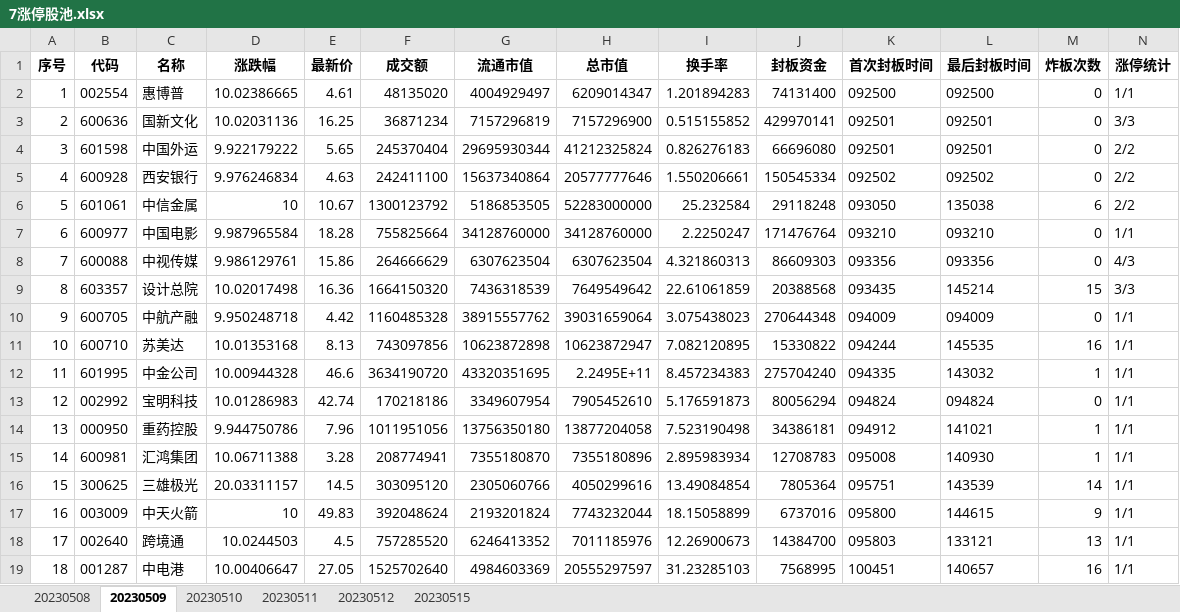
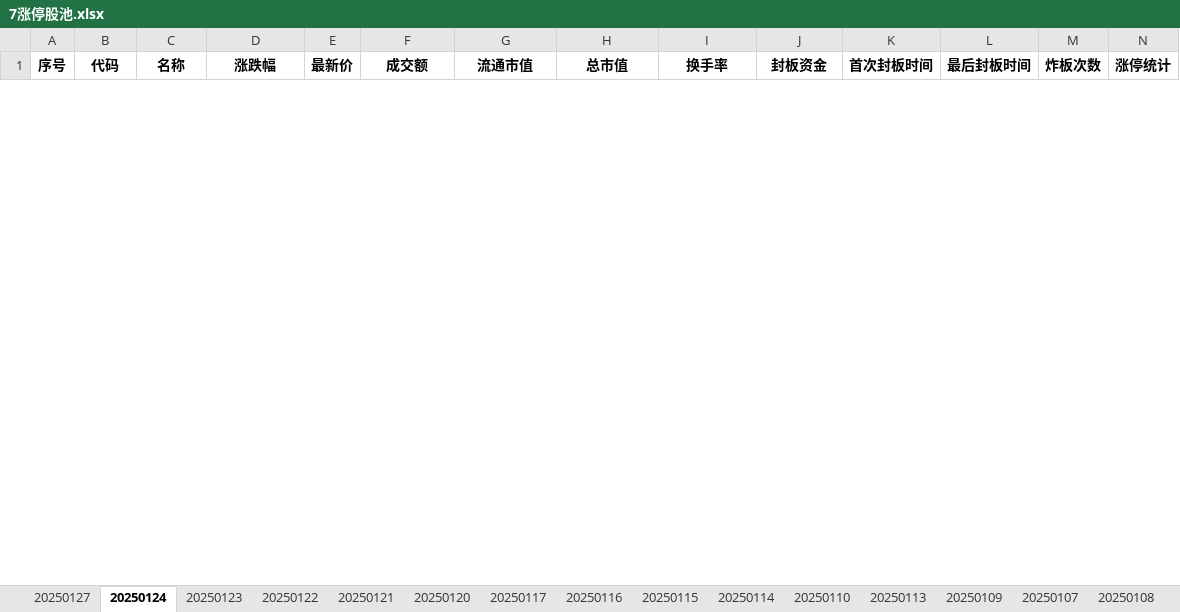
Before and after one commit to skducn/project1, an Excel workbook: instance/stock/akshare1/7涨停股池/7涨停股池.xlsx, sheet 20250124, drawn as a sheet; only a part is shown; values as stored, in another font and other column widths than the file's, no borders; removed rows and columns are numbered as before the commit, all else as after; rows hold the shown columns only; the diff covers the shown part only; the diff names each change by its address in the sheet, - before the commit and + after, or states it on an @@ line.

```diff
--- a/instance/stock/akshare1/7涨停股池/7涨停股池.xlsx (sheet 20250124)
+++ b/instance/stock/akshare1/7涨停股池/7涨停股池.xlsx (sheet 20250124)
-sheet tab: 20230508
+sheet tab: 20250127
-sheet tab: 20230509
+sheet tab: 20250124
-sheet tab: 20230510
+sheet tab: 20250123
-sheet tab: 20230511
+sheet tab: 20250122
-sheet tab: 20230512
+sheet tab: 20250121
-sheet tab: 20230515
+sheet tab: 20250120
+sheet tab: 20250117
+sheet tab: 20250116
+sheet tab: 20250115
+sheet tab: 20250114
+sheet tab: 20250110
+sheet tab: 20250113
+sheet tab: 20250109
+sheet tab: 20250107
+sheet tab: 20250108
-row 2: 1 | 002554 | 惠博普 | 10.02386665 | 4.61 | 48135020 | 4004929497 | 6209014347 | 1.201894283 | 74131400 | 092500 | 092500 | 0 | 1/1
-row 3: 2 | 600636 | 国新文化 | 10.02031136 | 16.25 | 36871234 | 7157296819 | 7157296900 | 0.515155852 | 429970141 | 092501 | 092501 | 0 | 3/3
-row 4: 3 | 601598 | 中国外运 | 9.922179222 | 5.65 | 245370404 | 29695930344 | 41212325824 | 0.826276183 | 66696080 | 092501 | 092501 | 0 | 2/2
-row 5: 4 | 600928 | 西安银行 | 9.976246834 | 4.63 | 242411100 | 15637340864 | 20577777646 | 1.550206661 | 150545334 | 092502 | 092502 | 0 | 2/2
-row 6: 5 | 601061 | 中信金属 | 10 | 10.67 | 1300123792 | 5186853505 | 52283000000 | 25.232584 | 29118248 | 093050 | 135038 | 6 | 2/2
-row 7: 6 | 600977 | 中国电影 | 9.987965584 | 18.28 | 755825664 | 34128760000 | 34128760000 | 2.2250247 | 171476764 | 093210 | 093210 | 0 | 1/1
-row 8: 7 | 600088 | 中视传媒 | 9.986129761 | 15.86 | 264666629 | 6307623504 | 6307623504 | 4.321860313 | 86609303 | 093356 | 093356 | 0 | 4/3
-row 9: 8 | 603357 | 设计总院 | 10.02017498 | 16.36 | 1664150320 | 7436318539 | 7649549642 | 22.61061859 | 20388568 | 093435 | 145214 | 15 | 3/3
-row 10: 9 | 600705 | 中航产融 | 9.950248718 | 4.42 | 1160485328 | 38915557762 | 39031659064 | 3.075438023 | 270644348 | 094009 | 094009 | 0 | 1/1
-row 11: 10 | 600710 | 苏美达 | 10.01353168 | 8.13 | 743097856 | 10623872898 | 10623872947 | 7.082120895 | 15330822 | 094244 | 145535 | 16 | 1/1
-row 12: 11 | 601995 | 中金公司 | 10.00944328 | 46.6 | 3634190720 | 43320351695 | 2.2495E+11 | 8.457234383 | 275704240 | 094335 | 143032 | 1 | 1/1
-row 13: 12 | 002992 | 宝明科技 | 10.01286983 | 42.74 | 170218186 | 3349607954 | 7905452610 | 5.176591873 | 80056294 | 094824 | 094824 | 0 | 1/1
-row 14: 13 | 000950 | 重药控股 | 9.944750786 | 7.96 | 1011951056 | 13756350180 | 13877204058 | 7.523190498 | 34386181 | 094912 | 141021 | 1 | 1/1
-row 15: 14 | 600981 | 汇鸿集团 | 10.06711388 | 3.28 | 208774941 | 7355180870 | 7355180896 | 2.895983934 | 12708783 | 095008 | 140930 | 1 | 1/1
-row 16: 15 | 300625 | 三雄极光 | 20.03311157 | 14.5 | 303095120 | 2305060766 | 4050299616 | 13.49084854 | 7805364 | 095751 | 143539 | 14 | 1/1
-row 17: 16 | 003009 | 中天火箭 | 10 | 49.83 | 392048624 | 2193201824 | 7743232044 | 18.15058899 | 6737016 | 095800 | 144615 | 9 | 1/1
-row 18: 17 | 002640 | 跨境通 | 10.0244503 | 4.5 | 757285520 | 6246413352 | 7011185976 | 12.26900673 | 14384700 | 095803 | 133121 | 13 | 1/1
-row 19: 18 | 001287 | 中电港 | 10.00406647 | 27.05 | 1525702640 | 4984603369 | 20555297597 | 31.23285103 | 7568995 | 100451 | 140657 | 16 | 1/1
```
Also changed, not shown: 67 added rows and 6 removed rows elsewhere in this sheet, sheet 20250120, sheet 20250127, sheet 20250122, sheet 20250123, sheet 20250121, other sheet tabs, instance/stock/akshare1/7涨停股池/7涨停股池合并.xlsx, 47 other files.
